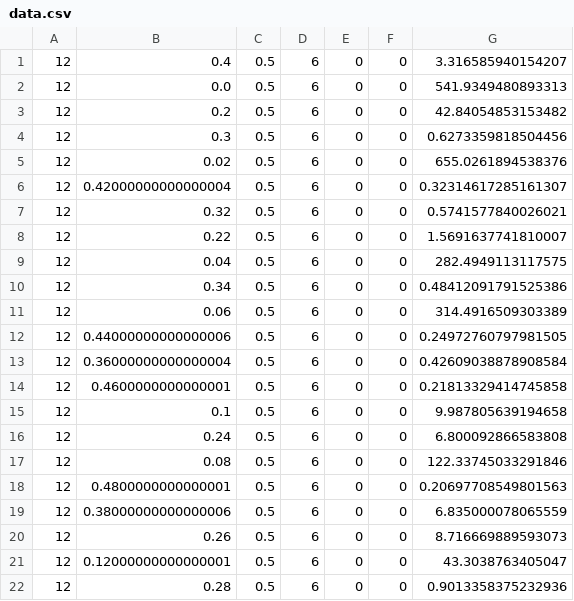
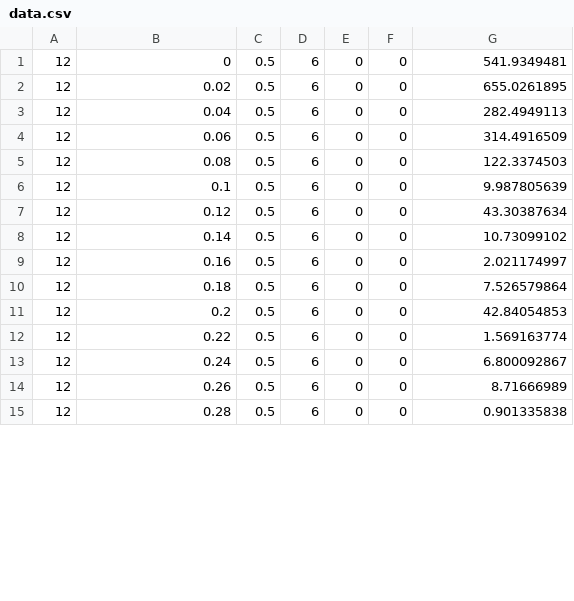
Before and after one commit to ADVIKBAHADUR/AdaptiveNetworks, a CSV file: plots_fixed_selection-0.75/data.csv, drawn as a sheet; only a part is shown; the diff covers the shown part only.

```diff
--- a/plots_fixed_selection-0.75/data.csv
+++ b/plots_fixed_selection-0.75/data.csv
@@ -1,22 +1,15 @@
-12,0.4,0.5,6,0,0,3.316585940154207
-12,0.0,0.5,6,0,0,541.9349480893313
-12,0.2,0.5,6,0,0,42.84054853153482
-12,0.3,0.5,6,0,0,0.6273359818504456
-12,0.02,0.5,6,0,0,655.0261894538376
-12,0.42000000000000004,0.5,6,0,0,0.32314617285161307
-12,0.32,0.5,6,0,0,0.5741577840026021
-12,0.22,0.5,6,0,0,1.5691637741810007
-12,0.04,0.5,6,0,0,282.4949113117575
-12,0.34,0.5,6,0,0,0.48412091791525386
-12,0.06,0.5,6,0,0,314.4916509303389
-12,0.44000000000000006,0.5,6,0,0,0.24972760797981505
-12,0.36000000000000004,0.5,6,0,0,0.42609038878908584
-12,0.4600000000000001,0.5,6,0,0,0.21813329414745858
-12,0.1,0.5,6,0,0,9.987805639194658
-12,0.24,0.5,6,0,0,6.800092866583808
-12,0.08,0.5,6,0,0,122.33745033291846
-12,0.4800000000000001,0.5,6,0,0,0.20697708549801563
-12,0.38000000000000006,0.5,6,0,0,6.835000078065559
-12,0.26,0.5,6,0,0,8.716669889593073
-12,0.12000000000000001,0.5,6,0,0,43.3038763405047
-12,0.28,0.5,6,0,0,0.9013358375232936
+12,0,0.5,6,0,0,541.9349481
+12,0.02,0.5,6,0,0,655.0261895
+12,0.04,0.5,6,0,0,282.4949113
+12,0.06,0.5,6,0,0,314.4916509
+12,0.08,0.5,6,0,0,122.3374503
+12,0.1,0.5,6,0,0,9.987805639
+12,0.12,0.5,6,0,0,43.30387634
+12,0.14,0.5,6,0,0,10.73099102
+12,0.16,0.5,6,0,0,2.021174997
+12,0.18,0.5,6,0,0,7.526579864
+12,0.2,0.5,6,0,0,42.84054853
+12,0.22,0.5,6,0,0,1.569163774
+12,0.24,0.5,6,0,0,6.800092867
+12,0.26,0.5,6,0,0,8.71666989
+12,0.28,0.5,6,0,0,0.901335838
```
Also changed, not shown: 7 added rows and 6 edited cells elsewhere in this file, plots_fixed_selection/data.csv, 53 other files.
